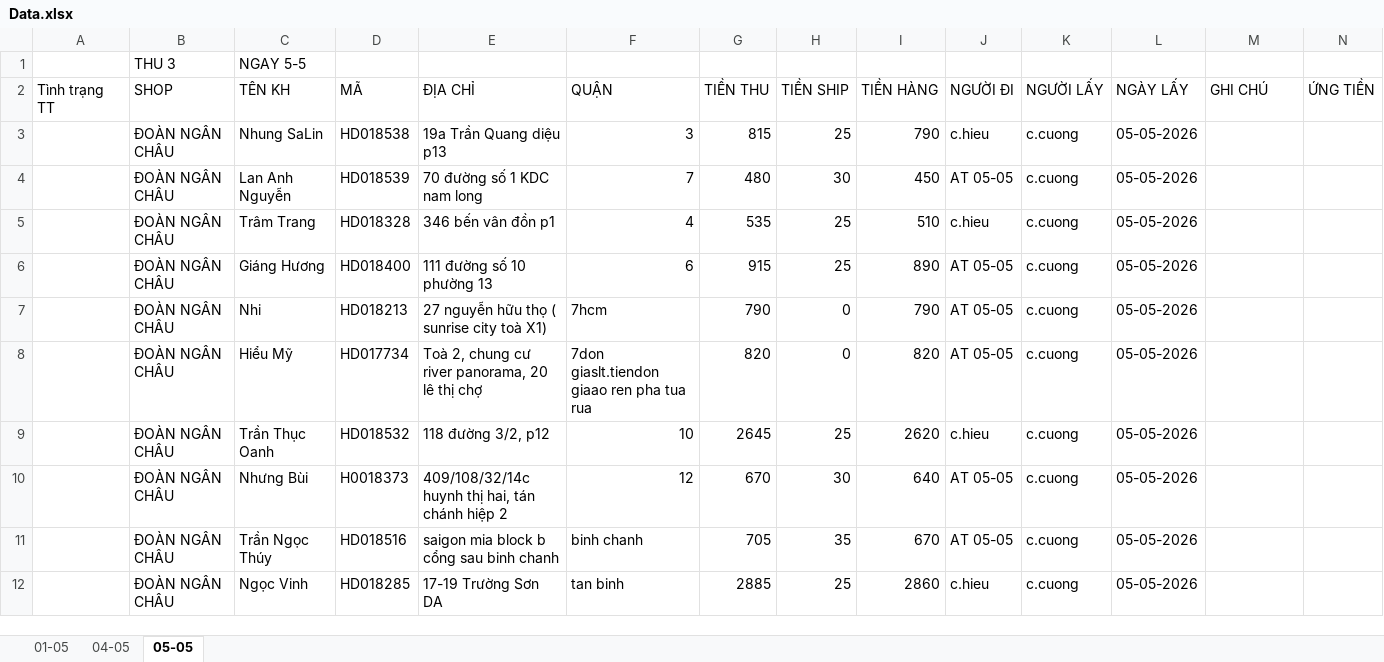
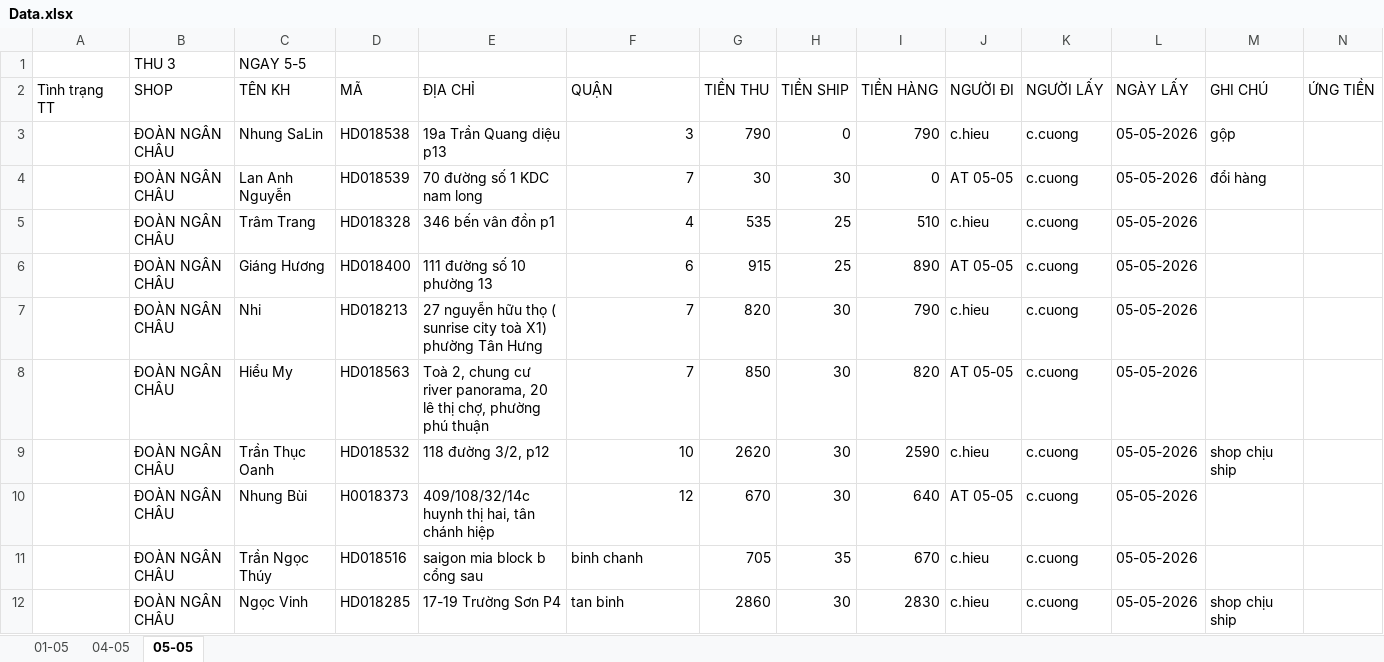
Before and after one commit to UIT19520358/TextExtractorTool, an Excel workbook: data/May/Data.xlsx, sheet 05-05, drawn as a sheet; only a part is shown; values as stored, in another font and other column widths than the file's, no cell formats; the diff covers the shown part only; the diff names each change by its address in the sheet, - before the commit and + after, or states it on an @@ line.

Commit message:
Update excel and constants

```diff
--- a/data/May/Data.xlsx (sheet 05-05)
+++ b/data/May/Data.xlsx (sheet 05-05)
-G3 (TIỀN THU): 815
+G3 (TIỀN THU): 790
-H3 (TIỀN SHIP): 25
+H3 (TIỀN SHIP): 0
-M3 (GHI CHÚ): (empty)
+M3 (GHI CHÚ): gộp
-G4 (TIỀN THU): 480
+G4 (TIỀN THU): 30
-I4 (TIỀN HÀNG): 450
+I4 (TIỀN HÀNG): 0
-M4 (GHI CHÚ): (empty)
+M4 (GHI CHÚ): đổi hàng
-E7 (ĐỊA CHỈ): …toà X1)
+E7 (ĐỊA CHỈ): …toà X1) phường Tân Hưng
-F7 (QUẬN): 7hcm
+F7 (QUẬN): 7
-G7 (TIỀN THU): 790
+G7 (TIỀN THU): 820
-H7:H8 (TIỀN SHIP): 0
+H7:H8 (TIỀN SHIP): 30
-J7 (NGƯỜI ĐI): AT 05-05
+J7 (NGƯỜI ĐI): c.hieu
-C8 (TÊN KH): Hiểu Mỹ
+C8 (TÊN KH): Hiểu My
-D8 (MÃ): HD017734
+D8 (MÃ): HD018563
-E8 (ĐỊA CHỈ): …lê thị chợ
+E8 (ĐỊA CHỈ): …lê thị chợ, phường phú thuận
-F8 (QUẬN): 7don giaslt.tiendon giaao ren pha tua rua
+F8 (QUẬN): 7
-G8 (TIỀN THU): 820
+G8 (TIỀN THU): 850
-G9 (TIỀN THU): 2645
+G9 (TIỀN THU): 2620
-H9 (TIỀN SHIP): 25
+H9 (TIỀN SHIP): 30
-I9 (TIỀN HÀNG): 2620
+I9 (TIỀN HÀNG): 2590
-M9 (GHI CHÚ): (empty)
+M9 (GHI CHÚ): shop chịu ship
-C10 (TÊN KH): Nhưng Bùi
+C10 (TÊN KH): Nhung Bùi
-E10 (ĐỊA CHỈ): 409/108/32/14c huynh thị hai, tán chánh hiệp 2
+E10 (ĐỊA CHỈ): 409/108/32/14c huynh thị hai, tân chánh hiệp
-E11 (ĐỊA CHỈ): saigon mia block b cổng sau binh chanh
+E11 (ĐỊA CHỈ): saigon mia block b cổng sau
-J11 (NGƯỜI ĐI): AT 05-05
+J11 (NGƯỜI ĐI): c.hieu
-E12 (ĐỊA CHỈ): 17-19 Trường Sơn DA
+E12 (ĐỊA CHỈ): 17-19 Trường Sơn P4
-G12 (TIỀN THU): 2885
+G12 (TIỀN THU): 2860
-H12 (TIỀN SHIP): 25
+H12 (TIỀN SHIP): 30
-I12 (TIỀN HÀNG): 2860
+I12 (TIỀN HÀNG): 2830
-M12 (GHI CHÚ): (empty)
+M12 (GHI CHÚ): shop chịu ship
```
Also changed, not shown: 3 added rows, 1 removed row and 83 edited cells elsewhere in this sheet, cell formats, 2 other files.
